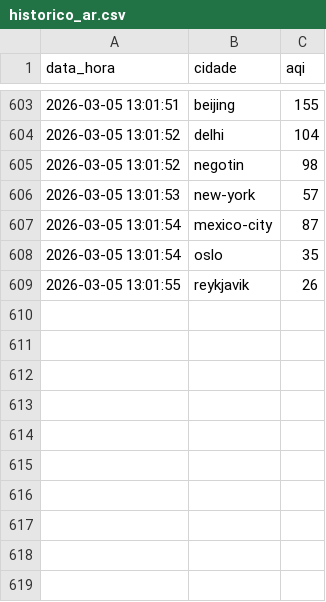
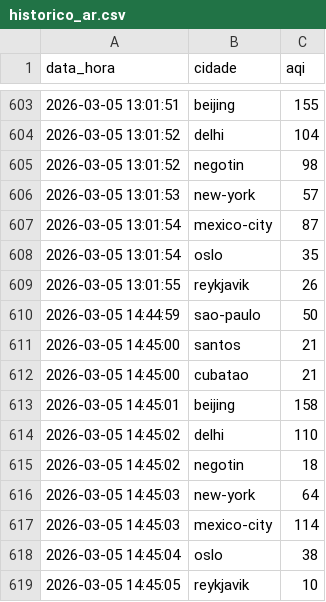
Before and after one commit to fernando-marconi/ecostream-insight, a CSV file: data/historico_ar.csv, drawn as a sheet; only a part is shown, gaps mark what is left out.

```diff
--- a/data/historico_ar.csv
+++ b/data/historico_ar.csv
@@ -609 +609,11 @@ data_hora,cidade,aqi
 2026-03-05 13:01:55,reykjavik,26
+2026-03-05 14:44:59,sao-paulo,50
+2026-03-05 14:45:00,santos,21
+2026-03-05 14:45:00,cubatao,21
+2026-03-05 14:45:01,beijing,158
+2026-03-05 14:45:02,delhi,110
+2026-03-05 14:45:02,negotin,18
+2026-03-05 14:45:03,new-york,64
+2026-03-05 14:45:03,mexico-city,114
+2026-03-05 14:45:04,oslo,38
+2026-03-05 14:45:05,reykjavik,10
```
